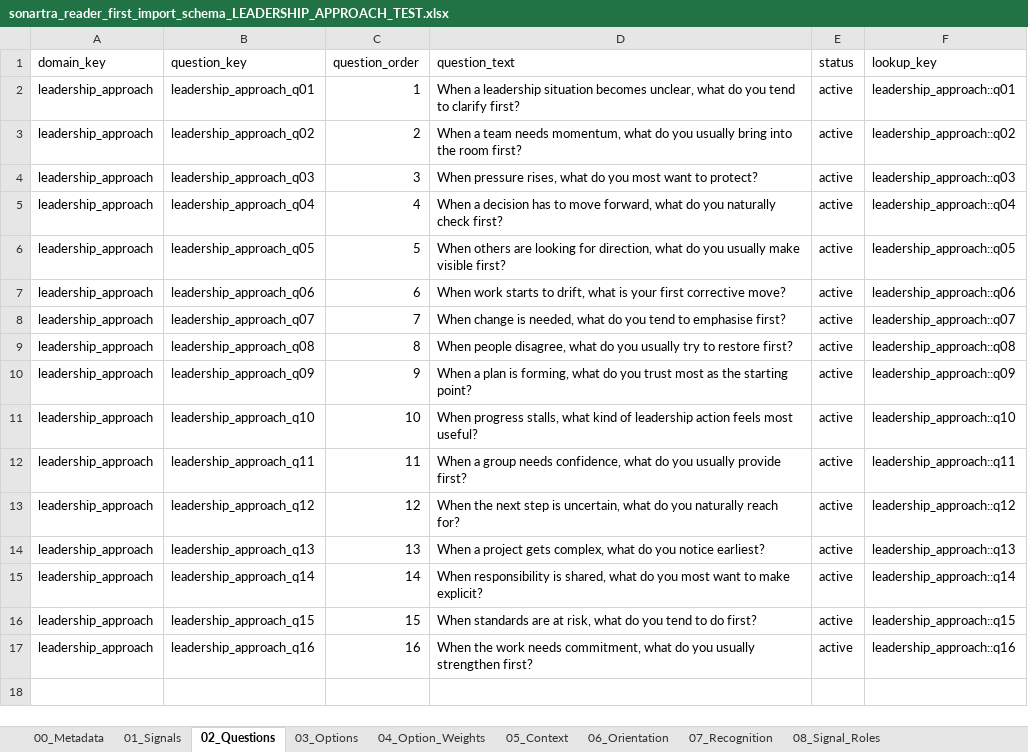
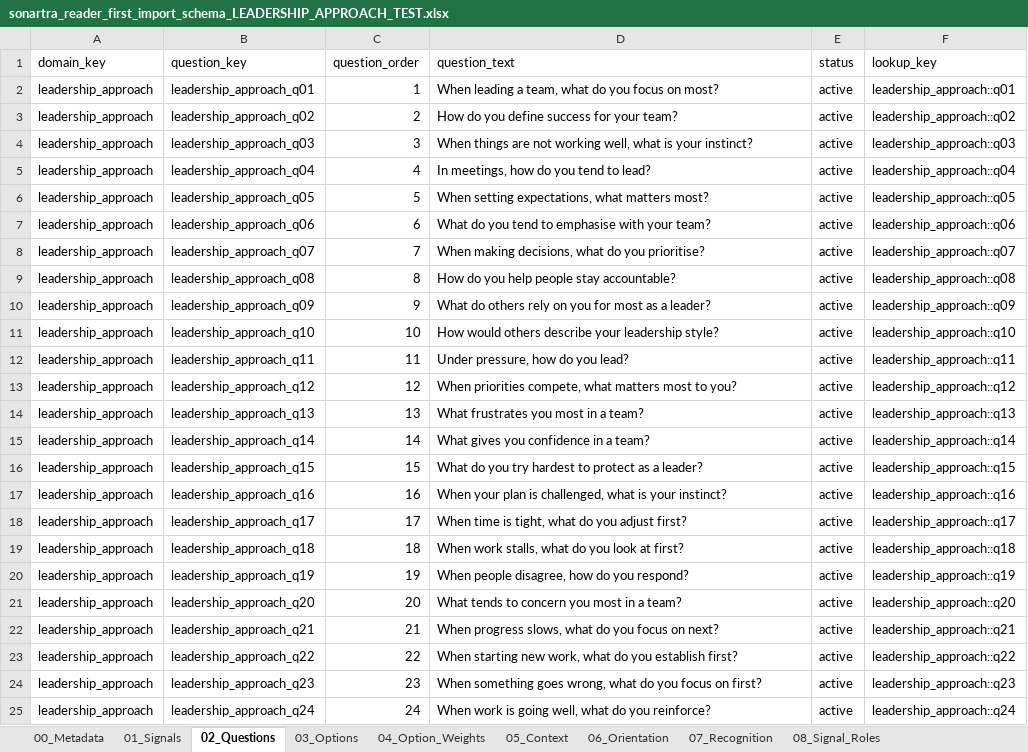
Before and after one commit to markdunnuk-beep/Sonartra, an Excel workbook: content/assessment-packages/leadership-approach/sonartra_reader_first_import_schema_LEADERSHIP_APPROACH_TEST.xlsx, sheet 02_Questions, drawn as a sheet; values as stored, in another font and other column widths than the file's, no borders; the diff names each change by its address in the sheet, - before the commit and + after, or states it on an @@ line.

Commit message:
content: expand leadership approach to 24 questions

```diff
--- a/content/assessment-packages/leadership-approach/sonartra_reader_first_import_schema_LEADERSHIP_APPROACH_TEST.xlsx (sheet 02_Questions)
+++ b/content/assessment-packages/leadership-approach/sonartra_reader_first_import_schema_LEADERSHIP_APPROACH_TEST.xlsx (sheet 02_Questions)
-D2 (question_text): When a leadership situation becomes unclear, what do you tend to clarify first?
+D2 (question_text): When leading a team, what do you focus on most?
-D3 (question_text): When a team needs momentum, what do you usually bring into the room first?
+D3 (question_text): How do you define success for your team?
-D4 (question_text): When pressure rises, what do you most want to protect?
+D4 (question_text): When things are not working well, what is your instinct?
-D5 (question_text): When a decision has to move forward, what do you naturally check first?
+D5 (question_text): In meetings, how do you tend to lead?
-D6 (question_text): When others are looking for direction, what do you usually make visible first?
+D6 (question_text): When setting expectations, what matters most?
-D7 (question_text): When work starts to drift, what is your first corrective move?
+D7 (question_text): What do you tend to emphasise with your team?
-D8 (question_text): When change is needed, what do you tend to emphasise first?
+D8 (question_text): When making decisions, what do you prioritise?
-D9 (question_text): When people disagree, what do you usually try to restore first?
+D9 (question_text): How do you help people stay accountable?
-D10 (question_text): When a plan is forming, what do you trust most as the starting point?
+D10 (question_text): What do others rely on you for most as a leader?
-D11 (question_text): When progress stalls, what kind of leadership action feels most useful?
+D11 (question_text): How would others describe your leadership style?
-D12 (question_text): When a group needs confidence, what do you usually provide first?
+D12 (question_text): Under pressure, how do you lead?
-D13 (question_text): When the next step is uncertain, what do you naturally reach for?
+D13 (question_text): When priorities compete, what matters most to you?
-D14 (question_text): When a project gets complex, what do you notice earliest?
+D14 (question_text): What frustrates you most in a team?
-D15 (question_text): When responsibility is shared, what do you most want to make explicit?
+D15 (question_text): What gives you confidence in a team?
-D16 (question_text): When standards are at risk, what do you tend to do first?
+D16 (question_text): What do you try hardest to protect as a leader?
-D17 (question_text): When the work needs commitment, what do you usually strengthen first?
+D17 (question_text): When your plan is challenged, what is your instinct?
+row 18: leadership_approach | leadership_approach_q17 | 17 | When time is tight, what do you adjust first? | active | leadership_approach::q17
+row 19: leadership_approach | leadership_approach_q18 | 18 | When work stalls, what do you look at first? | active | leadership_approach::q18
+row 20: leadership_approach | leadership_approach_q19 | 19 | When people disagree, how do you respond? | active | leadership_approach::q19
+row 21: leadership_approach | leadership_approach_q20 | 20 | What tends to concern you most in a team? | active | leadership_approach::q20
+row 22: leadership_approach | leadership_approach_q21 | 21 | When progress slows, what do you focus on next? | active | leadership_approach::q21
+row 23: leadership_approach | leadership_approach_q22 | 22 | When starting new work, what do you establish first? | active | leadership_approach::q22
+row 24: leadership_approach | leadership_approach_q23 | 23 | When something goes wrong, what do you focus on first? | active | leadership_approach::q23
+row 25: leadership_approach | leadership_approach_q24 | 24 | When work is going well, what do you reinforce? | active | leadership_approach::q24
```
Also changed, not shown: sheet 03_Options, sheet 04_Option_Weights, 8 other files.
